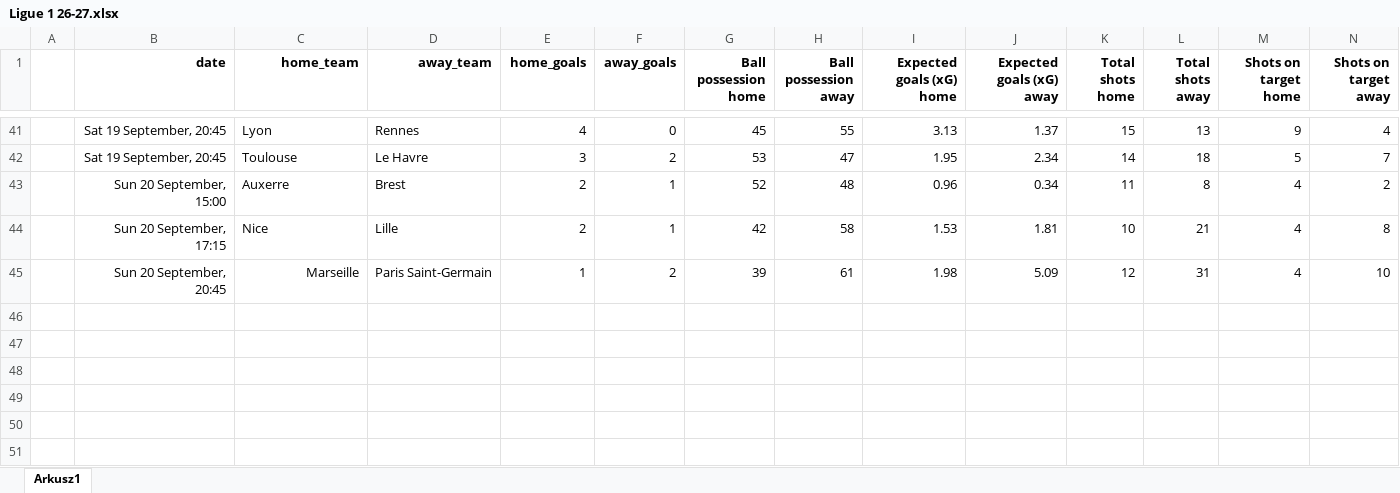
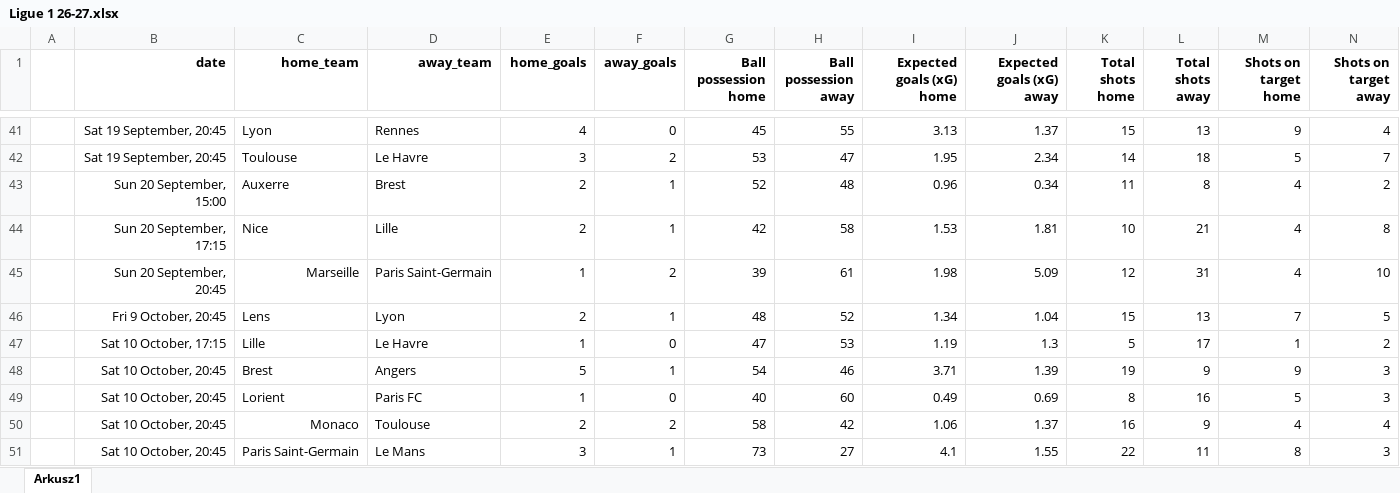
Before and after one commit to kwiatek0011/football-leagues-dashboard, an Excel workbook: Ligue 1 26-27.xlsx, sheet Arkusz1, drawn as a sheet; only a part is shown, gaps mark what is left out; values as stored, in another font and other column widths than the file's, no borders; rows hold the shown columns only; the diff names each change by its address in the sheet, - before the commit and + after, or states it on an @@ line.

```diff
--- a/Ligue 1 26-27.xlsx (sheet Arkusz1)
+++ b/Ligue 1 26-27.xlsx (sheet Arkusz1)
+row 46:  | Fri 9 October, 20:45 | Lens | Lyon | 2 | 1 | 48 | 52 | 1.34 | 1.04 | 15 | 13 | 7 | 5
+row 47:  | Sat 10 October, 17:15 | Lille | Le Havre | 1 | 0 | 47 | 53 | 1.19 | 1.3 | 5 | 17 | 1 | 2
+row 48:  | Sat 10 October, 20:45 | Brest | Angers | 5 | 1 | 54 | 46 | 3.71 | 1.39 | 19 | 9 | 9 | 3
+row 49:  | Sat 10 October, 20:45 | Lorient | Paris FC | 1 | 0 | 40 | 60 | 0.49 | 0.69 | 8 | 16 | 5 | 3
+row 50:  | Sat 10 October, 20:45 | Monaco | Toulouse | 2 | 2 | 58 | 42 | 1.06 | 1.37 | 16 | 9 | 4 | 4
+row 51:  | Sat 10 October, 20:45 | Paris Saint-Germain | Le Mans | 3 | 1 | 73 | 27 | 4.1 | 1.55 | 22 | 11 | 8 | 3
```
Also changed, not shown: Bundesliga 26-27.xlsx, Ekstraklasa 2026-2027.xlsx, 2 other files.
